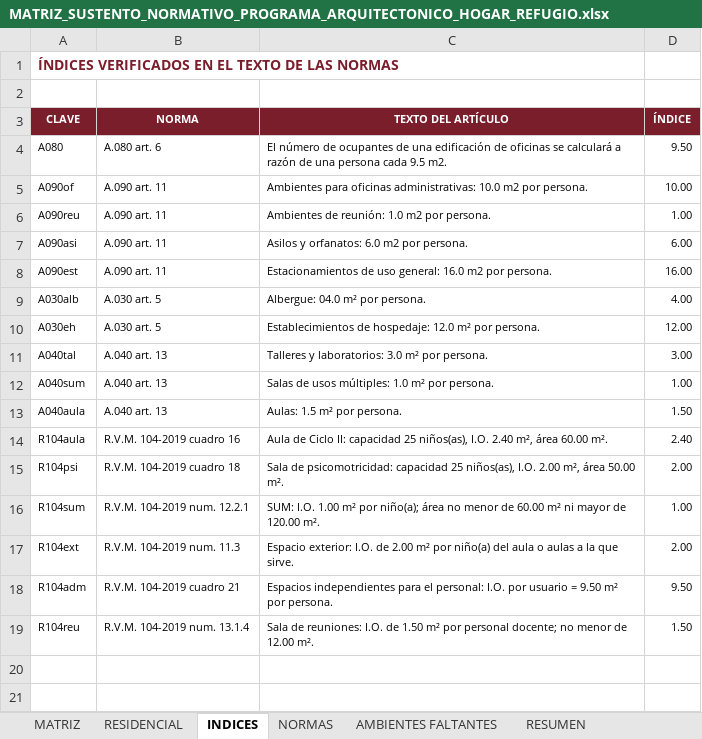
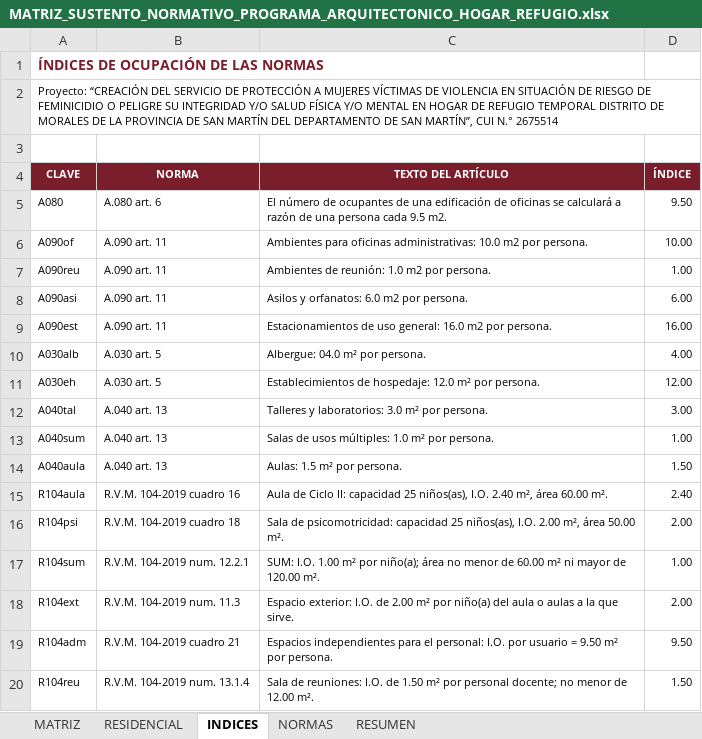
Before and after one commit to josedelcarmenpizarrosuarez10-debug/holaaa, an Excel workbook: entregables/MATRIZ_SUSTENTO_NORMATIVO_PROGRAMA_ARQUITECTONICO_HOGAR_REFUGIO.xlsx, sheet INDICES, drawn as a sheet; values as stored, in another font and other column widths than the file's, no borders; the diff names each change by its address in the sheet, - before the commit and + after, or states it on an @@ line.

```diff
--- a/entregables/MATRIZ_SUSTENTO_NORMATIVO_PROGRAMA_ARQUITECTONICO_HOGAR_REFUGIO.xlsx (sheet INDICES)
+++ b/entregables/MATRIZ_SUSTENTO_NORMATIVO_PROGRAMA_ARQUITECTONICO_HOGAR_REFUGIO.xlsx (sheet INDICES)
-sheet tab: AMBIENTES FALTANTES
-A1 (CLAVE): ÍNDICES VERIFICADOS EN EL TEXTO DE LAS NORMAS
+A1 (CLAVE): ÍNDICES DE OCUPACIÓN DE LAS NORMAS
+row 2: Proyecto: “CREACIÓN DEL SERVICIO DE PROTECCIÓN A MUJERES VÍCTIMAS DE VIOLENCIA EN SITUACIÓN DE RIESGO DE FEMINICIDIO O PELIGRE SU INTEGRIDAD Y/O SALUD FÍSICA Y/O MENTAL EN HOGAR DE REFUGIO TEMPORAL DISTRITO DE MORALES DE LA PROVINCIA DE SAN MARTÍN DEL DEPARTAMENTO DE SAN MARTÍN”, CUI N.° 2675514
```
Also changed, not shown: sheet MATRIZ, sheet RESUMEN, sheet RESIDENCIAL, sheet NORMAS, 4 other files.
